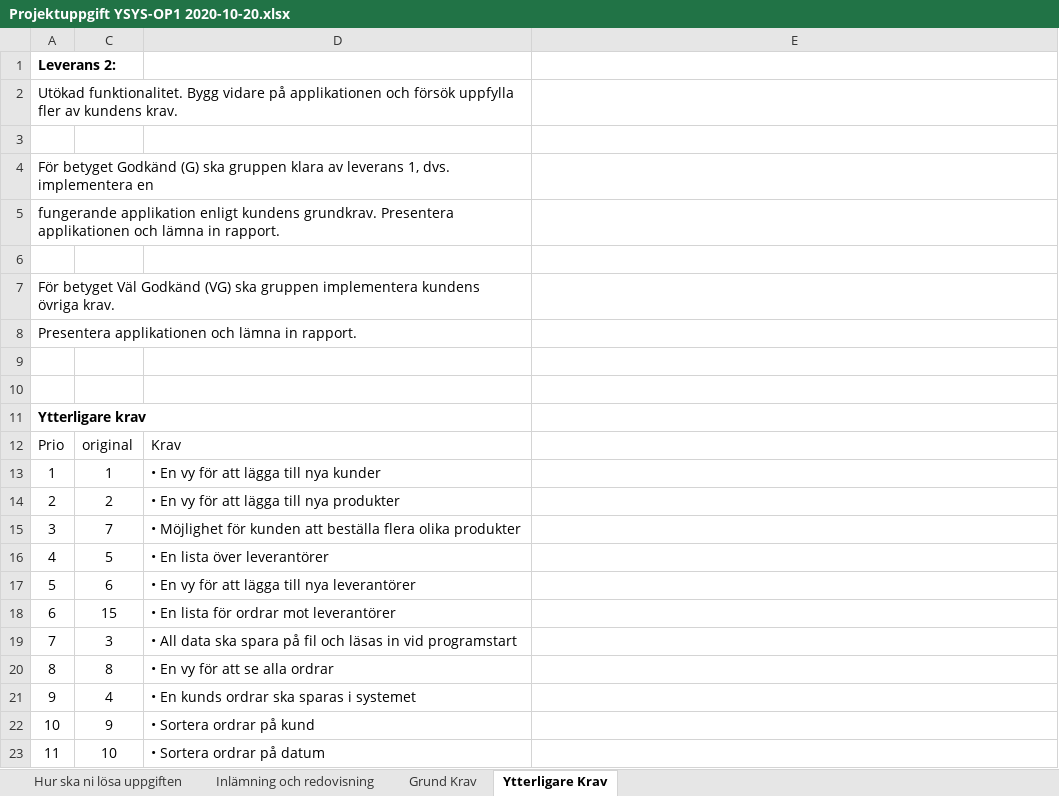
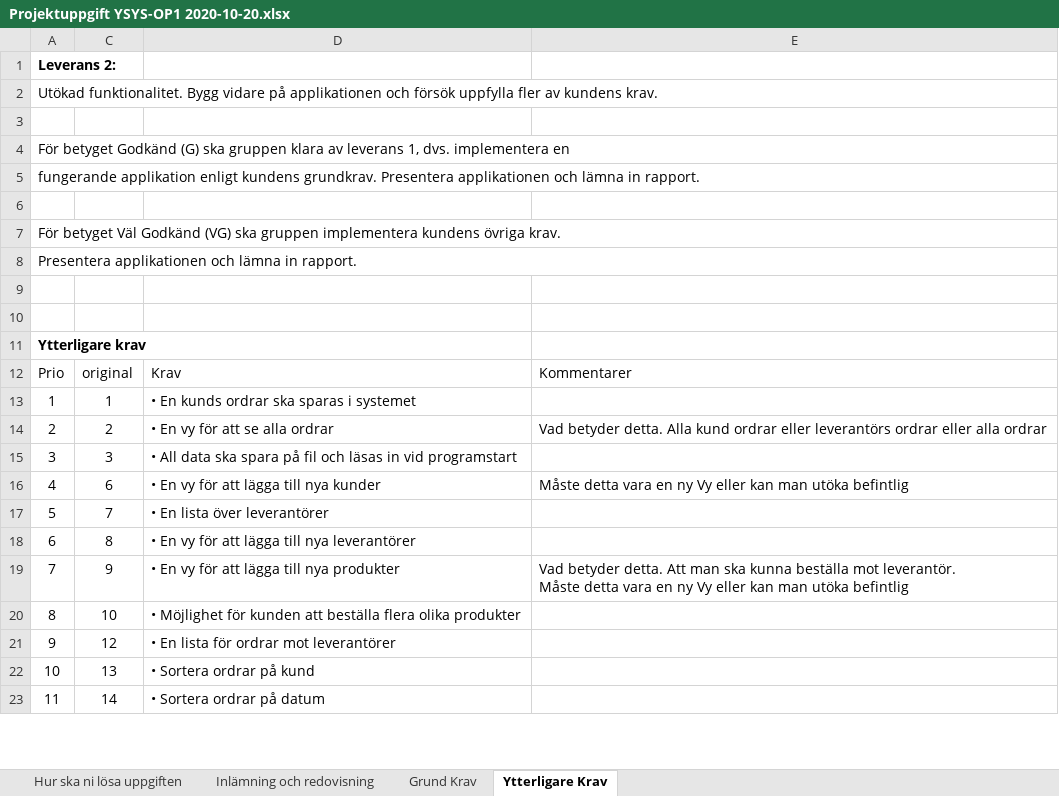
Before and after one commit to syron/GoldStarr-Trading, an Excel workbook: Projektplanering/Projektuppgift YSYS-OP1 2020-10-20.xlsx, sheet Ytterligare Krav, drawn as a sheet; only a part is shown; values as stored, in another font and other column widths than the file's, no borders; ↵ is a line break in a cell; the diff covers the shown part only; the diff names each change by its address in the sheet, - before the commit and + after, or states it on an @@ line.

Commit message:
Made changes to prio list

```diff
--- a/Projektplanering/Projektuppgift YSYS-OP1 2020-10-20.xlsx (sheet Ytterligare Krav)
+++ b/Projektplanering/Projektuppgift YSYS-OP1 2020-10-20.xlsx (sheet Ytterligare Krav)
-A2:D2 merged
+A2:E2 merged
-A4:D4 merged
+A4:E4 merged
-A5:D5 merged
+A5:E5 merged
-A7:D7 merged
+A7:E7 merged
-A8:D8 merged
+A8:E8 merged
-E12: (empty)
+E12: Kommentarer
-D13: • En vy för att lägga till nya kunder
+D13: • En kunds ordrar ska sparas i systemet
-D14: • En vy för att lägga till nya produkter
+D14: • En vy för att se alla ordrar
-E14: (empty)
+E14: Vad betyder detta. Alla kund ordrar eller leverantörs ordrar eller alla ordrar
-C15: 7
+C15: 3
-D15: • Möjlighet för kunden att beställa flera olika produkter
+D15: • All data ska spara på fil och läsas in vid programstart
-C16: 5
+C16: 6
-D16: • En lista över leverantörer
+D16: • En vy för att lägga till nya kunder
-E16: (empty)
+E16: Måste detta vara en ny Vy eller kan man utöka befintlig
-C17: 6
+C17: 7
-D17: • En vy för att lägga till nya leverantörer
+D17: • En lista över leverantörer
-C18: 15
+C18: 8
-D18: • En lista för ordrar mot leverantörer
+D18: • En vy för att lägga till nya leverantörer
-C19: 3
+C19: 9
-D19: • All data ska spara på fil och läsas in vid programstart
+D19: • En vy för att lägga till nya produkter
-E19: (empty)
+E19: Vad betyder detta. Att man ska kunna beställa mot leverantör. ↵ Måste detta vara en ny Vy eller kan man utöka befintlig
-C20: 8
+C20: 10
-D20: • En vy för att se alla ordrar
+D20: • Möjlighet för kunden att beställa flera olika produkter
-C21: 4
+C21: 12
-D21: • En kunds ordrar ska sparas i systemet
+D21: • En lista för ordrar mot leverantörer
-C22: 9
+C22: 13
-C23: 10
+C23: 14
```
Also changed, not shown: 12 edited cells and merged cells elsewhere in this sheet.
